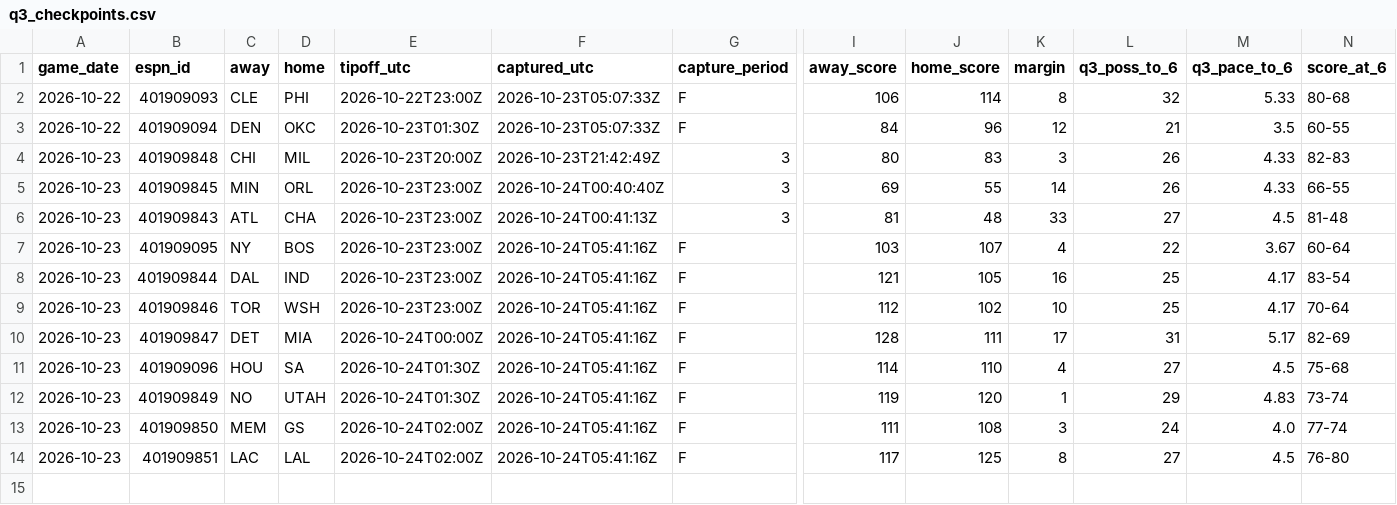
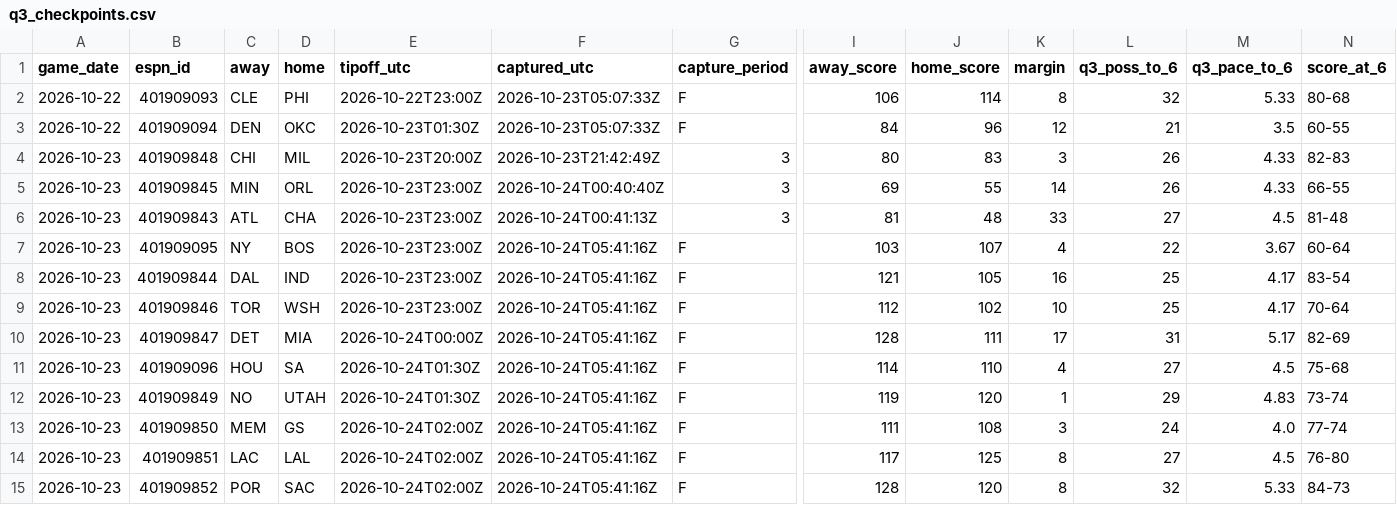
Before and after one commit to fasteddy35/nbaq3, a CSV file: data/q3_checkpoints.csv, drawn as a sheet; only a part is shown, gaps mark what is left out; rows hold the shown columns only; the diff names each change by its address in the sheet, - before the commit and + after, or states it on an @@ line.

```diff
--- a/data/q3_checkpoints.csv
+++ b/data/q3_checkpoints.csv
+row 15: 2026-10-23 | 401909852 | POR | SAC | 2026-10-24T02:00Z | 2026-10-24T05:41:16Z | F | 128 | 120 | 8 | 32 | 5.33 | 84-73
```
